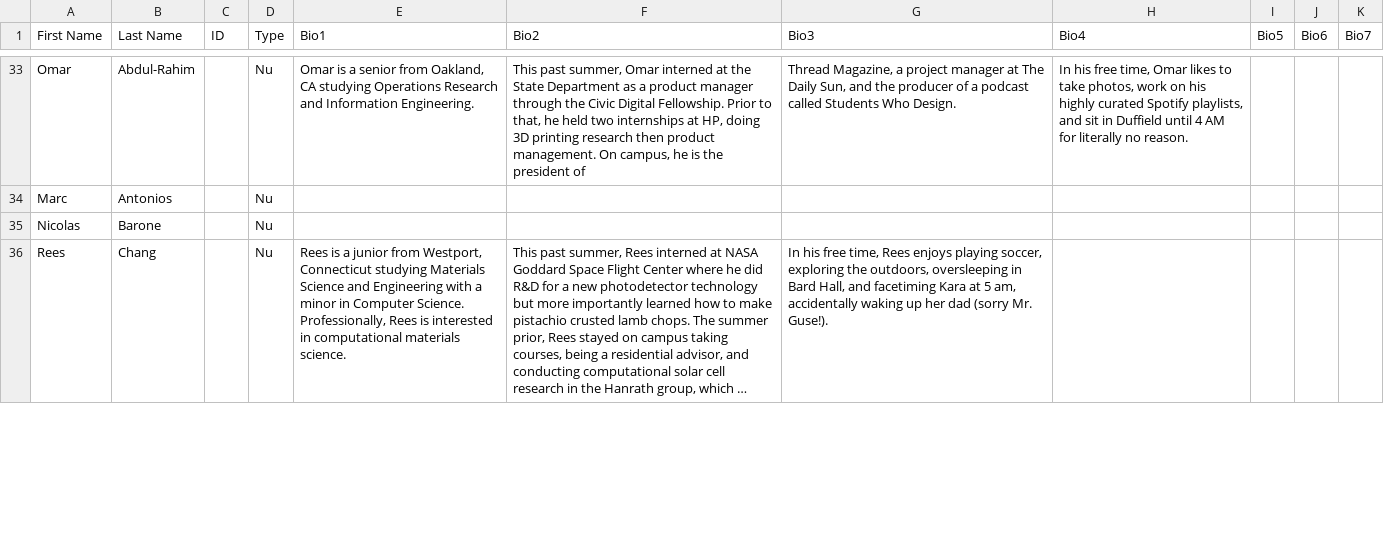
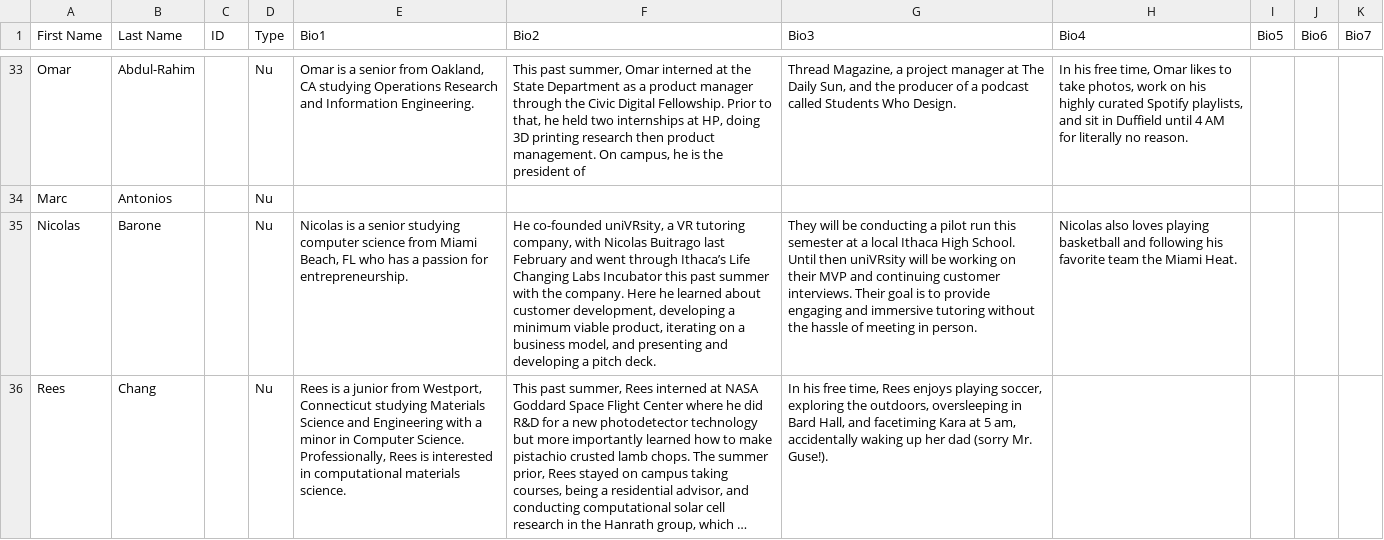
Before and after one commit to cornellWebmaster/ttFlask, a TSV file: data/brothers/brothers.tsv, drawn as a sheet; only a part is shown, gaps mark what is left out; long unchanged cells end in …; the diff covers the shown part only; the diff names each change by its address in the sheet, - before the commit and + after, or states it on an @@ line.

```diff
--- a/data/brothers/brothers.tsv
+++ b/data/brothers/brothers.tsv
-E35 (Bio1): (empty)
+E35 (Bio1): Nicolas is a senior studying computer science from Miami Beach, FL who has a passion for entrepreneurship.
-F35 (Bio2): (empty)
+F35 (Bio2): He co-founded uniVRsity, a VR tutoring company, with Nicolas Buitrago last February and went through Ithaca’s Life Changing Labs Incubator this past summer with the company. Here he learned about customer development, developing a minimum viable product, iterating on a business model, and presenting and developing a pitch deck.
-G35 (Bio3): (empty)
+G35 (Bio3): They will be conducting a pilot run this semester at a local Ithaca High School. Until then uniVRsity will be working on their MVP and continuing customer interviews. Their goal is to provide engaging and immersive tutoring without the hassle of meeting in person.
-H35 (Bio4): (empty)
+H35 (Bio4): Nicolas also loves playing basketball and following his favorite team the Miami Heat.
```
Also changed, not shown: 2 edited cells elsewhere in this file, data/brothers/semester.tsv.
